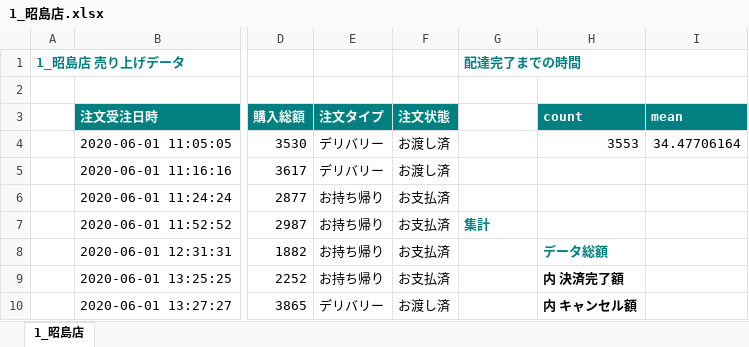
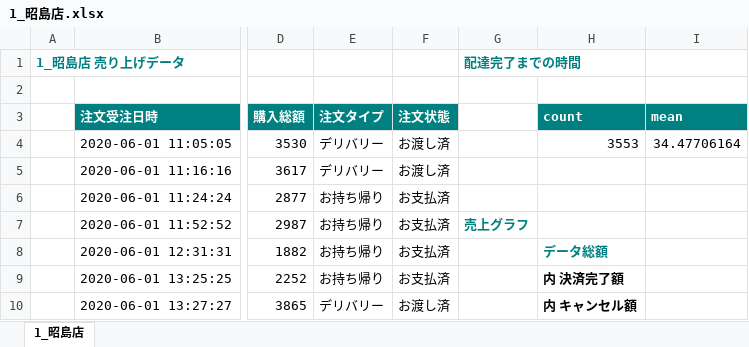
Before and after one commit to itomond-home/100knock, an Excel workbook: PYTHON/04章/1_昭島店.xlsx, sheet 1_昭島店, drawn as a sheet; only a part is shown, gaps mark what is left out; values as stored, in another font and other column widths than the file's, no borders; charts and pictures not drawn; the diff names each change by its address in the sheet, - before the commit and + after, or states it on an @@ line.

```diff
--- a/PYTHON/04章/1_昭島店.xlsx (sheet 1_昭島店)
+++ b/PYTHON/04章/1_昭島店.xlsx (sheet 1_昭島店)
-G7: 集計
+G7: 売上グラフ
```
Also changed, not shown: charts or pictures, PYTHON/04章/test.xlsx.
